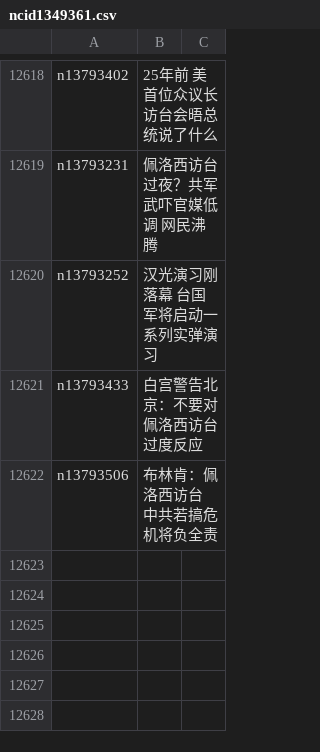
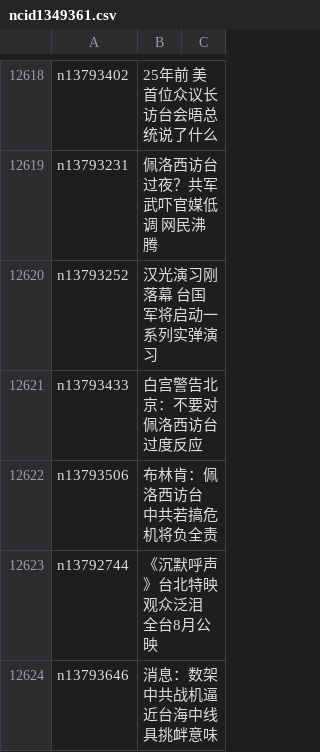
Before and after one commit to easy2view/epoch-news, a CSV file: indexes/ncid1349361.csv, drawn as a sheet; only a part is shown, gaps mark what is left out.

```diff
--- a/indexes/ncid1349361.csv
+++ b/indexes/ncid1349361.csv
@@ -12622 +12622,3 @@ n13793433,白宫警告北京：不要对佩洛西访台过度反应
 n13793506,布林肯：佩洛西访台 中共若搞危机将负全责
+n13792744,《沉默呼声》台北特映观众泛泪 全台8月公映
+n13793646,消息：数架中共战机逼近台海中线 具挑衅意味
```
Also changed, not shown: indexes/ncid1078159.csv, indexes/ncid1078160.csv, 47 other files.
